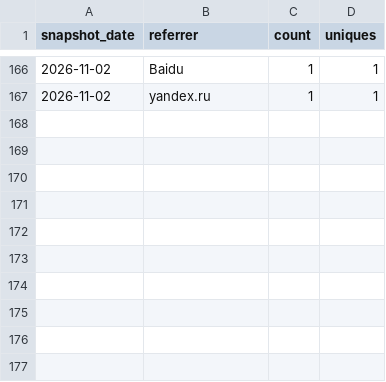
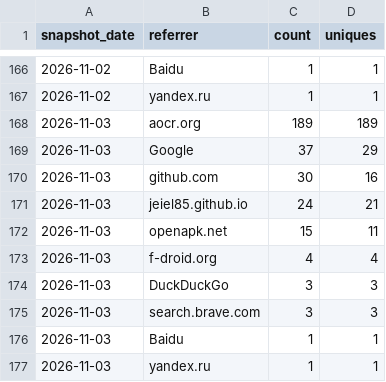
Before and after one commit to jeiel85/markleaf-android, a CSV file: referrers.csv, drawn as a sheet; only a part is shown, gaps mark what is left out; the diff names each change by its address in the sheet, - before the commit and + after, or states it on an @@ line.

```diff
--- a/referrers.csv
+++ b/referrers.csv
+row 168: 2026-11-03 | aocr.org | 189 | 189
+row 169: 2026-11-03 | Google | 37 | 29
+row 170: 2026-11-03 | github.com | 30 | 16
+row 171: 2026-11-03 | jeiel85.github.io | 24 | 21
+row 172: 2026-11-03 | openapk.net | 15 | 11
+row 173: 2026-11-03 | f-droid.org | 4 | 4
+row 174: 2026-11-03 | DuckDuckGo | 3 | 3
+row 175: 2026-11-03 | search.brave.com | 3 | 3
+row 176: 2026-11-03 | Baidu | 1 | 1
+row 177: 2026-11-03 | yandex.ru | 1 | 1
```
Also changed, not shown: clones.csv, paths.csv, 2 other files.
